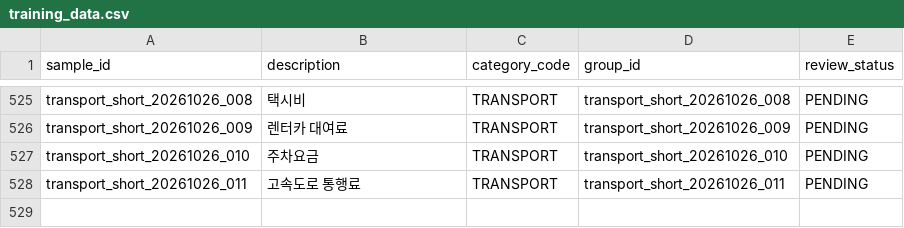
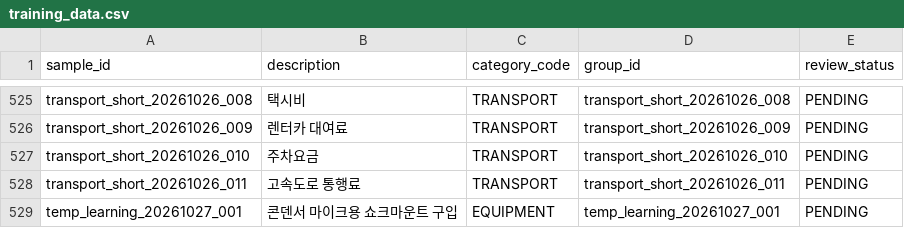
Before and after one commit to heesang522-del/taxjikim, a CSV file: ml/data/expense/training/training_data.csv, drawn as a sheet; only a part is shown, gaps mark what is left out; the diff names each change by its address in the sheet, - before the commit and + after, or states it on an @@ line.

```diff
--- a/ml/data/expense/training/training_data.csv
+++ b/ml/data/expense/training/training_data.csv
+row 529: temp_learning_20261027_001 | 콘덴서 마이크용 쇼크마운트 구입 | EQUIPMENT | temp_learning_20261027_001 | PENDING
```
Also changed, not shown: 6 other files.
